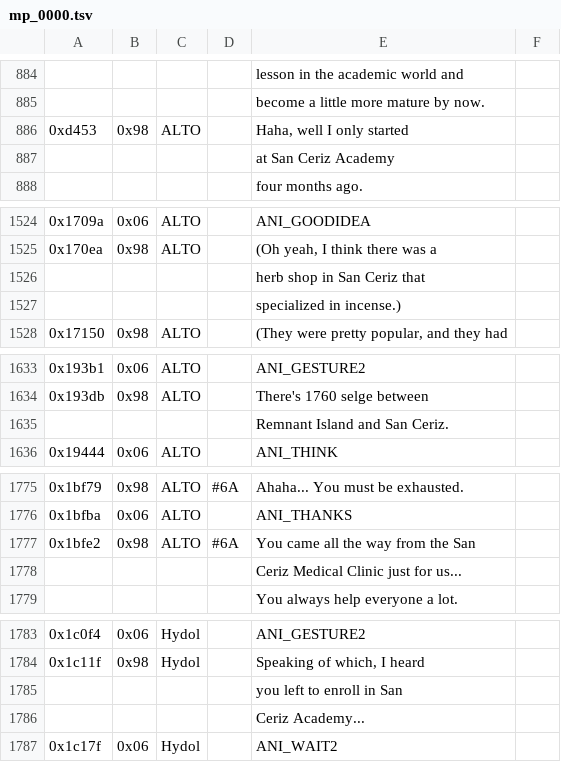
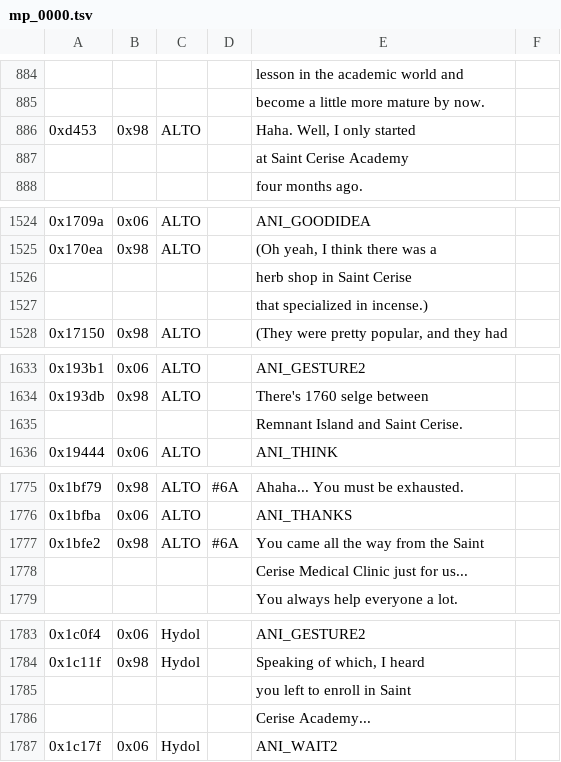
Before and after one commit to dackst/nayuta, a TSV file: script/input/mp_0000.tsv, drawn as a sheet; only a part is shown, gaps mark what is left out; the diff covers the shown part only; the diff names each change by its address in the sheet, - before the commit and + after, or states it on an @@ line.

Commit message:
San Ceriz -> Saint Cerise
so I did some searches and found that "Saint Arkh" starts with "sento" in Japanese, as expected, but "Saint-Gral" and "Saint-Croix" start with "san", like the city here.

The only instance of "San" I could find in English is the store named "San Corries" in Cold Steel, which also starts with "san" in Japanese. But then they use the English word "corries", which comes from Gaelic, and not Spanish like "Correas" or something

anyway, since we're anglicizing stuff, might as well go back to "Cerise", the only explicitly English word I considered.

```diff
--- a/script/input/mp_0000.tsv
+++ b/script/input/mp_0000.tsv
-E886: Haha, well I only started
+E886: Haha. Well, I only started
-E887: at San Ceriz Academy
+E887: at Saint Cerise Academy
-E1526: herb shop in San Ceriz that
+E1526: herb shop in Saint Cerise
-E1527: specialized in incense.)
+E1527: that specialized in incense.)
-E1635: Remnant Island and San Ceriz.
+E1635: Remnant Island and Saint Cerise.
-E1777: You came all the way from the San
+E1777: You came all the way from the Saint
-E1778: Ceriz Medical Clinic just for us...
+E1778: Cerise Medical Clinic just for us...
-E1785: you left to enroll in San
+E1785: you left to enroll in Saint
-E1786: Ceriz Academy...
+E1786: Cerise Academy...
```
Also changed, not shown: 1 edited cell elsewhere in this file, script/input/mp_0003.tsv, script/input/mp_0003c.tsv, 12 other files.
